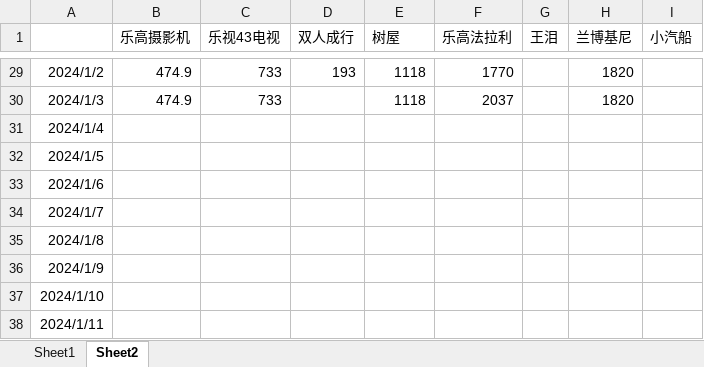
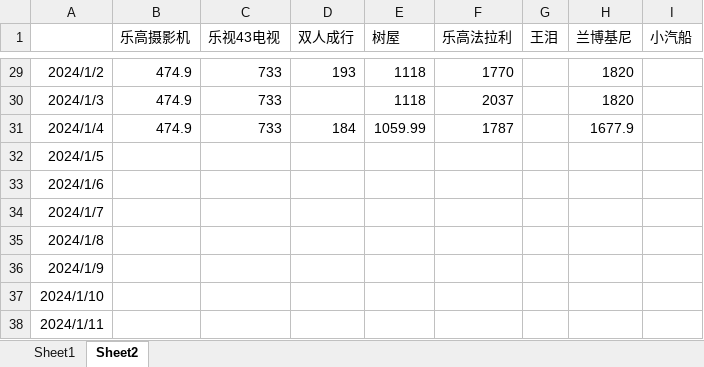
Before and after one commit to wangqinx/pricetrack, an Excel workbook: price track.xlsx, sheet Sheet2, drawn as a sheet; only a part is shown, gaps mark what is left out; values as stored, in another font and other column widths than the file's, no borders; conditional formats not drawn; the diff names each change by its address in the sheet, - before the commit and + after, or states it on an @@ line.

Commit message:
240104

```diff
--- a/price track.xlsx (sheet Sheet2)
+++ b/price track.xlsx (sheet Sheet2)
-B31 (乐高摄影机): (empty)
+B31 (乐高摄影机): 474.9
-C31 (乐视43电视): (empty)
+C31 (乐视43电视): 733
-D31 (双人成行): (empty)
+D31 (双人成行): 184
-E31 (树屋): (empty)
+E31 (树屋): 1059.99
-F31 (乐高法拉利): (empty)
+F31 (乐高法拉利): 1787
-H31 (兰博基尼): (empty)
+H31 (兰博基尼): 1677.9
```
